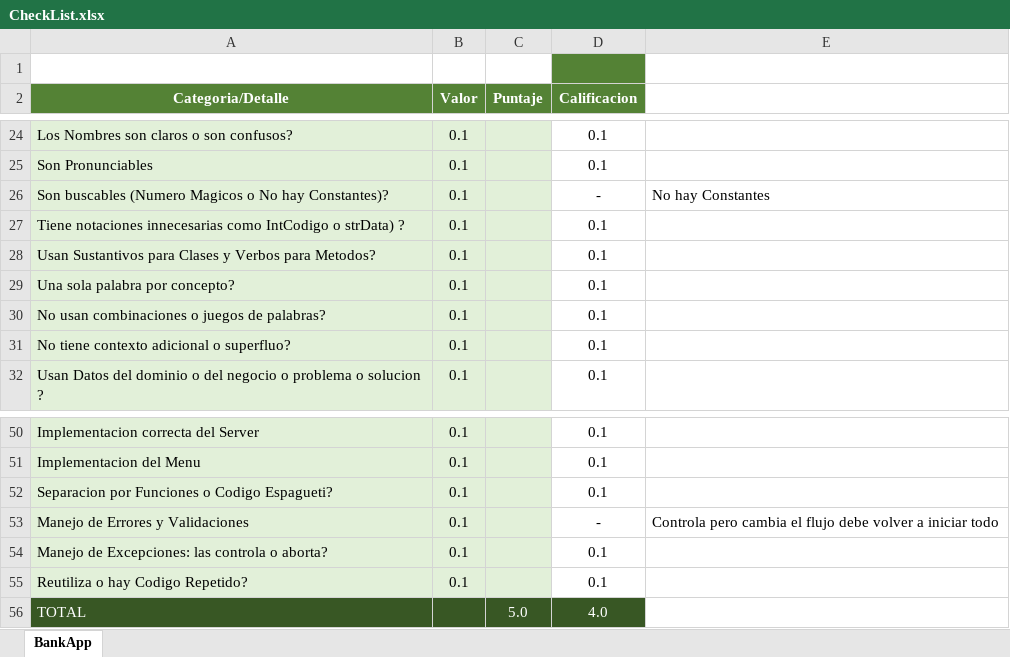
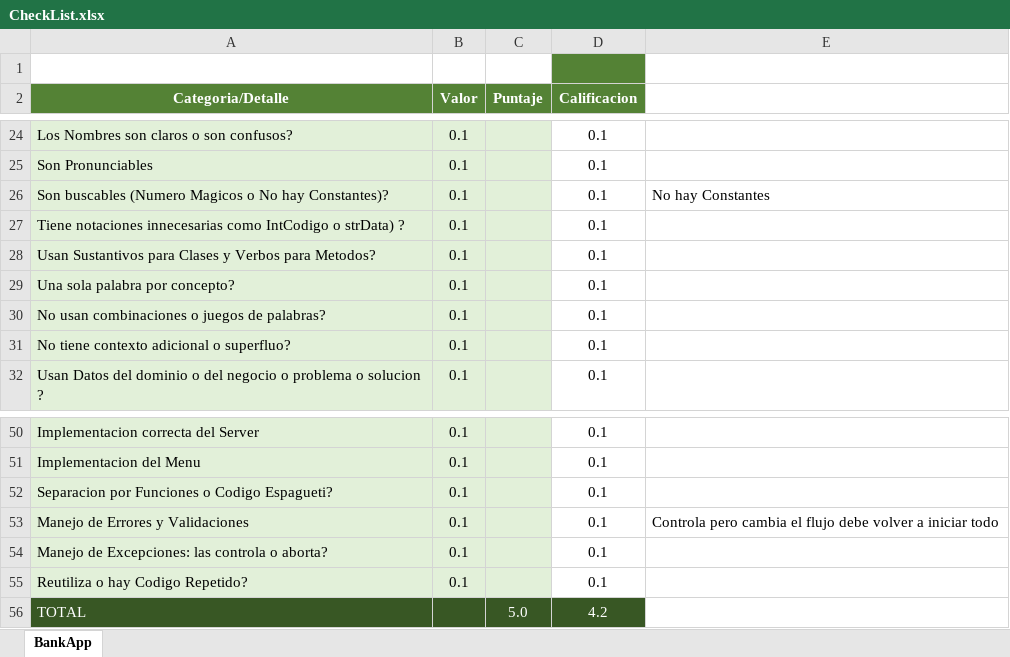
Before and after one commit to Jucer74/ServicesDevelopment, an Excel workbook: Exams/Exam-01/CheckList.xlsx, sheet BankApp, drawn as a sheet; only a part is shown, gaps mark what is left out; values as stored, in another font and other column widths than the file's, no borders; the diff names each change by its address in the sheet, - before the commit and + after, or states it on an @@ line.

Commit message:
Revision

```diff
--- a/Exams/Exam-01/CheckList.xlsx (sheet BankApp)
+++ b/Exams/Exam-01/CheckList.xlsx (sheet BankApp)
-D26 (Calificacion): -
+D26 (Calificacion): 0.1
-D53 (Calificacion): -
+D53 (Calificacion): 0.1
-D56 (Calificacion): 4.0
+D56 (Calificacion): 4.2
```
